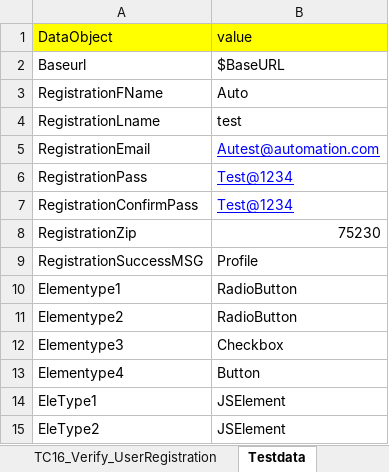
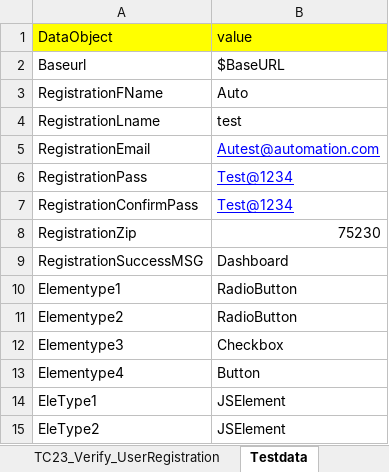
Before and after one commit to RKLogixal/KAMAN_ECTEST_IE_SANITY, an Excel workbook: Input_files/Actual_testcases/Kaman/ECTEST/ALL_PAGES/END_TO_END/TC16_Verify_UserRegistration.xlsx, sheet Testdata, drawn as a sheet; values as stored, in another font and other column widths than the file's, no borders; the diff names each change by its address in the sheet, - before the commit and + after, or states it on an @@ line.

```diff
--- a/Input_files/Actual_testcases/Kaman/ECTEST/ALL_PAGES/END_TO_END/TC16_Verify_UserRegistration.xlsx (sheet Testdata)
+++ b/Input_files/Actual_testcases/Kaman/ECTEST/ALL_PAGES/END_TO_END/TC16_Verify_UserRegistration.xlsx (sheet Testdata)
-sheet tab: TC16_Verify_UserRegistration
+sheet tab: TC23_Verify_UserRegistration
-B9 (value): Profile
+B9 (value): Dashboard
```
Also changed, not shown: sheet TC23_Verify_UserRegistration, Input_files/Actual_testcases/Kaman/ECTEST/ALL_PAGES/END_TO_END/TC18_VerifyALL_Links_Myaccount.xlsx, 1 other file.
